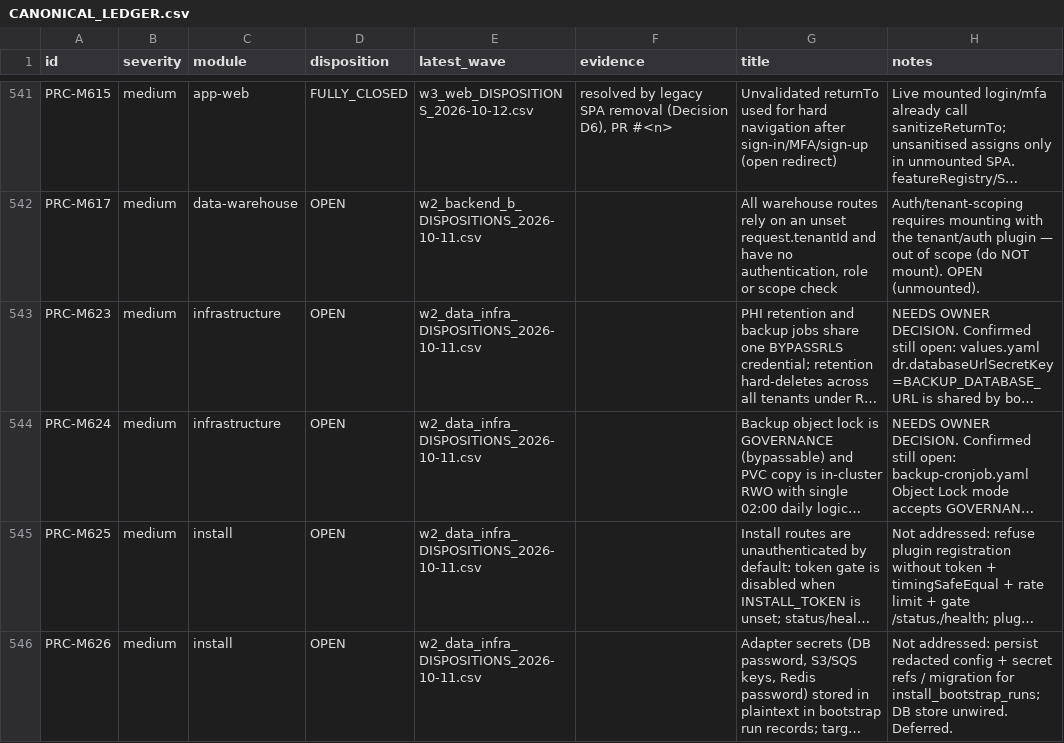
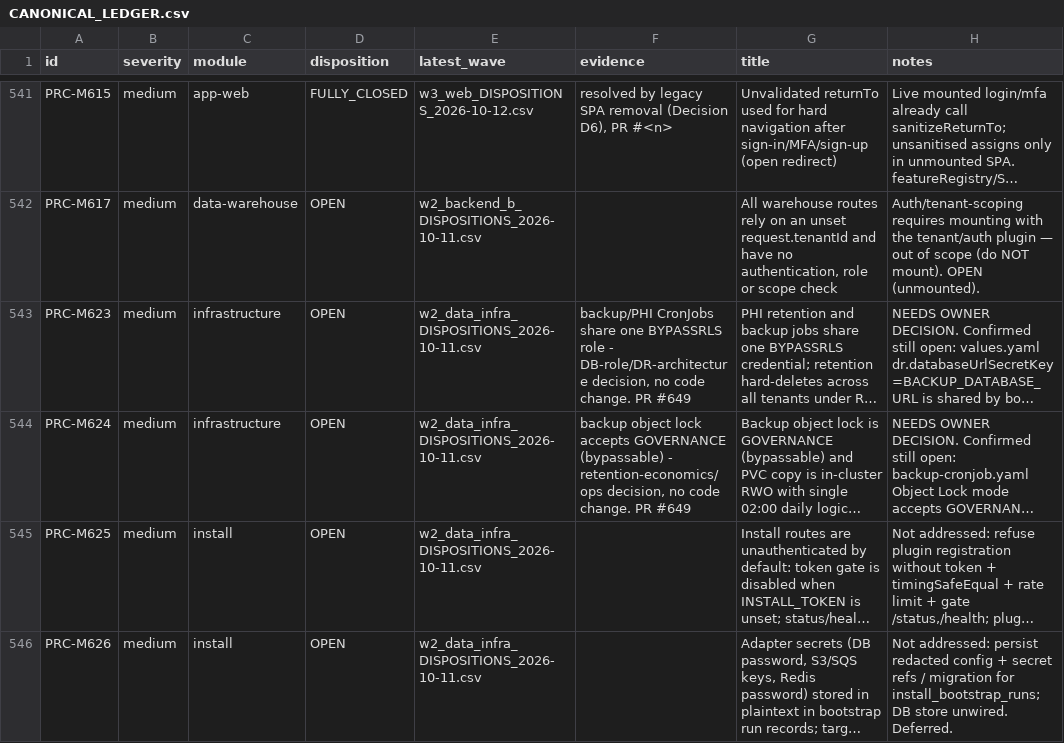
Before and after one commit to dbn1972/ProctiraErp, a CSV file: docs/audits/remediation/CANONICAL_LEDGER.csv, drawn as a sheet; only a part is shown, gaps mark what is left out; long unchanged cells end in …; the diff covers the shown part only; the diff names each change by its address in the sheet, - before the commit and + after, or states it on an @@ line.

Commit message:
docs(audit): reconcile ledger with PR #649 (infrastructure, 17 findings)
Applies PR #649's stated dispositions (9 FULLY_CLOSED, 5 PARTIAL, 3 OPEN
decision-needed) to CANONICAL_LEDGER.csv, sourced from the merged PR's body
text (the branch's own working-tree ledger edits were never committed, same
gap found and reconciled for the prior wave). Tally: 226->235 FULLY_CLOSED,
208->213 PARTIAL, 324->310 OPEN.

```diff
--- a/docs/audits/remediation/CANONICAL_LEDGER.csv
+++ b/docs/audits/remediation/CANONICAL_LEDGER.csv
-F543 (evidence): (empty)
+F543 (evidence): backup/PHI CronJobs share one BYPASSRLS role - DB-role/DR-architecture decision, no code change. PR #649
-F544 (evidence): (empty)
+F544 (evidence): backup object lock accepts GOVERNANCE (bypassable) - retention-economics/ops decision, no code change. PR #649
```
Also changed, not shown: 15 edited cells elsewhere in this file.
